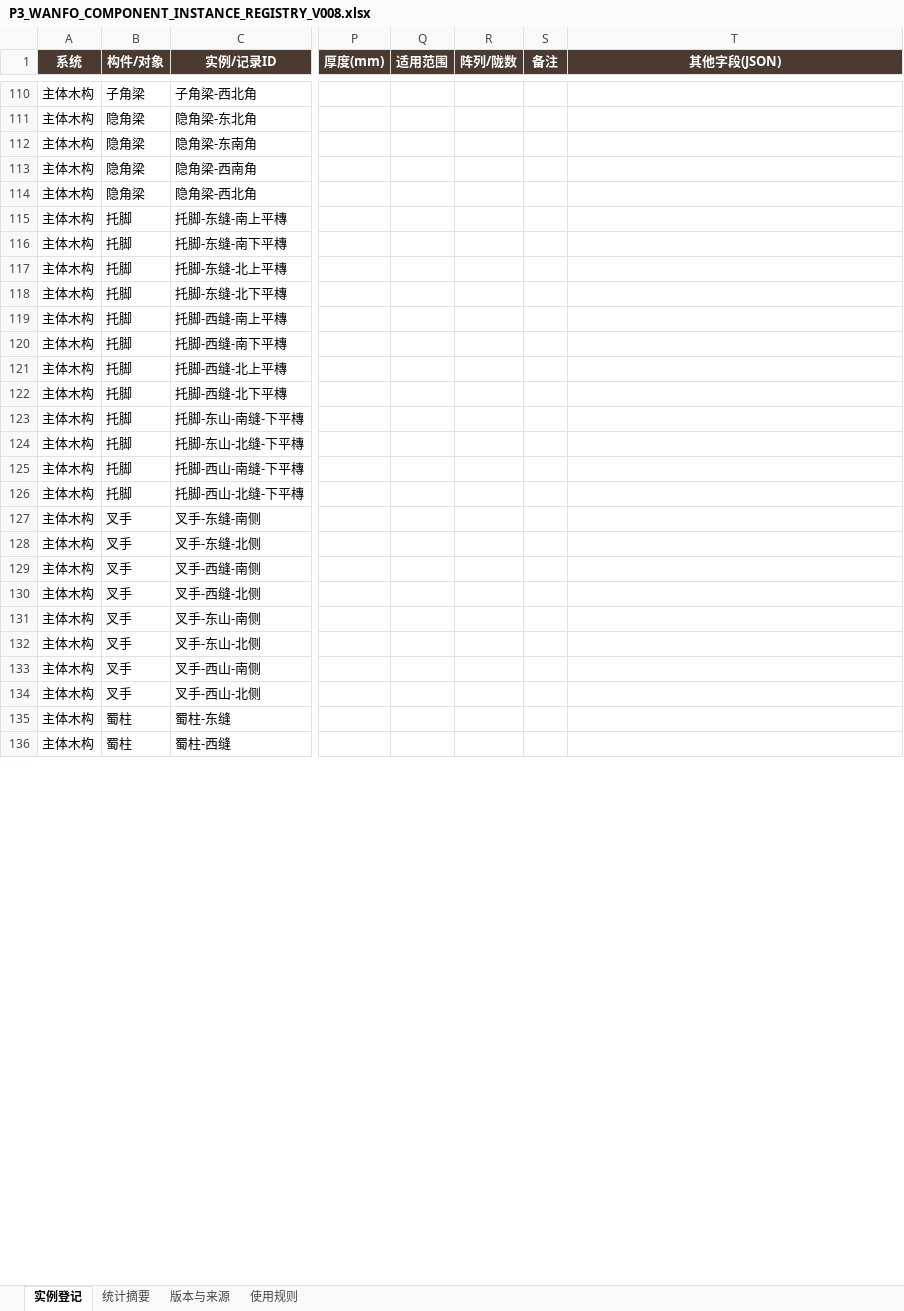
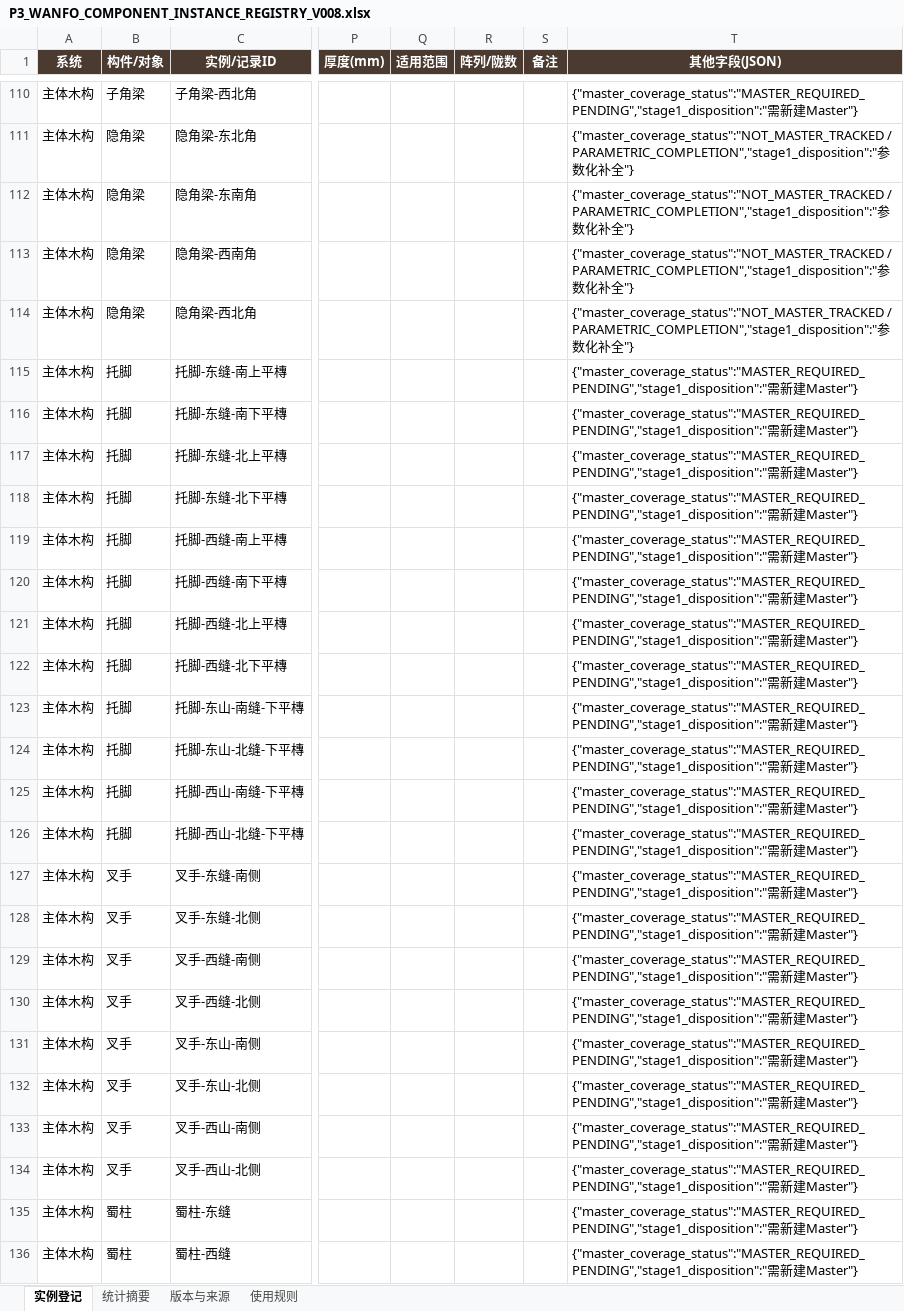
Before and after one commit to wp5rrp7b2v-droid/arch3d-reconstruction, an Excel workbook: docs/evidence/zhenguo_wanfo/derived/P3_WANFO_COMPONENT_INSTANCE_REGISTRY_V008.xlsx, sheet 实例登记, drawn as a sheet; only a part is shown, gaps mark what is left out; values as stored, in another font and other column widths than the file's, no borders; table styles not drawn; the diff covers the shown part only; the diff names each change by its address in the sheet, - before the commit and + after, or states it on an @@ line.

```diff
--- a/docs/evidence/zhenguo_wanfo/derived/P3_WANFO_COMPONENT_INSTANCE_REGISTRY_V008.xlsx (sheet 实例登记)
+++ b/docs/evidence/zhenguo_wanfo/derived/P3_WANFO_COMPONENT_INSTANCE_REGISTRY_V008.xlsx (sheet 实例登记)
-T110 (其他字段(JSON)): (empty)
+T110 (其他字段(JSON)): {"master_coverage_status":"MASTER_REQUIRED_PENDING","stage1_disposition":"需新建Master"}
-T111:T114 (其他字段(JSON)): (empty)
+T111:T114 (其他字段(JSON)): {"master_coverage_status":"NOT_MASTER_TRACKED / PARAMETRIC_COMPLETION","stage1_disposition":"参数化补全"}
-T115:T136 (其他字段(JSON)): (empty)
+T115:T136 (其他字段(JSON)): {"master_coverage_status":"MASTER_REQUIRED_PENDING","stage1_disposition":"需新建Master"}
```
Also changed, not shown: 478 edited cells elsewhere in this sheet, sheet 版本与来源, docs/evidence/zhenguo_wanfo/derived/P3_WANFO_COMPONENT_INSTANCE_REGISTRY_CURRENT.xlsx, 1 other file.
